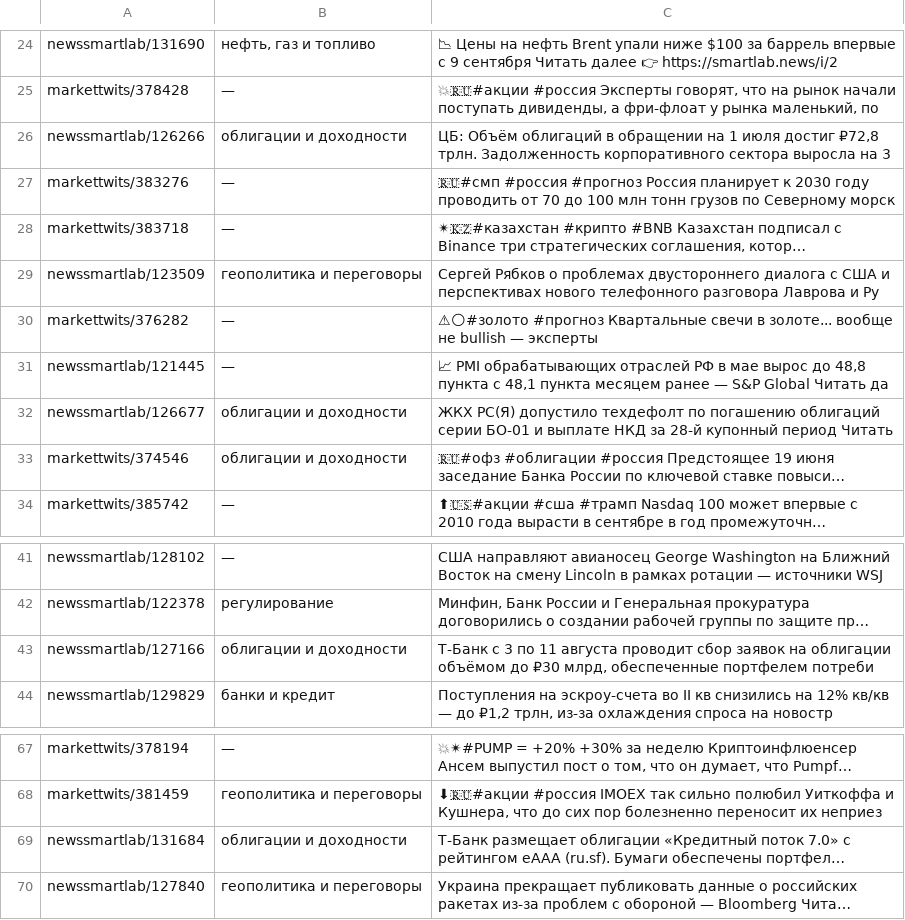
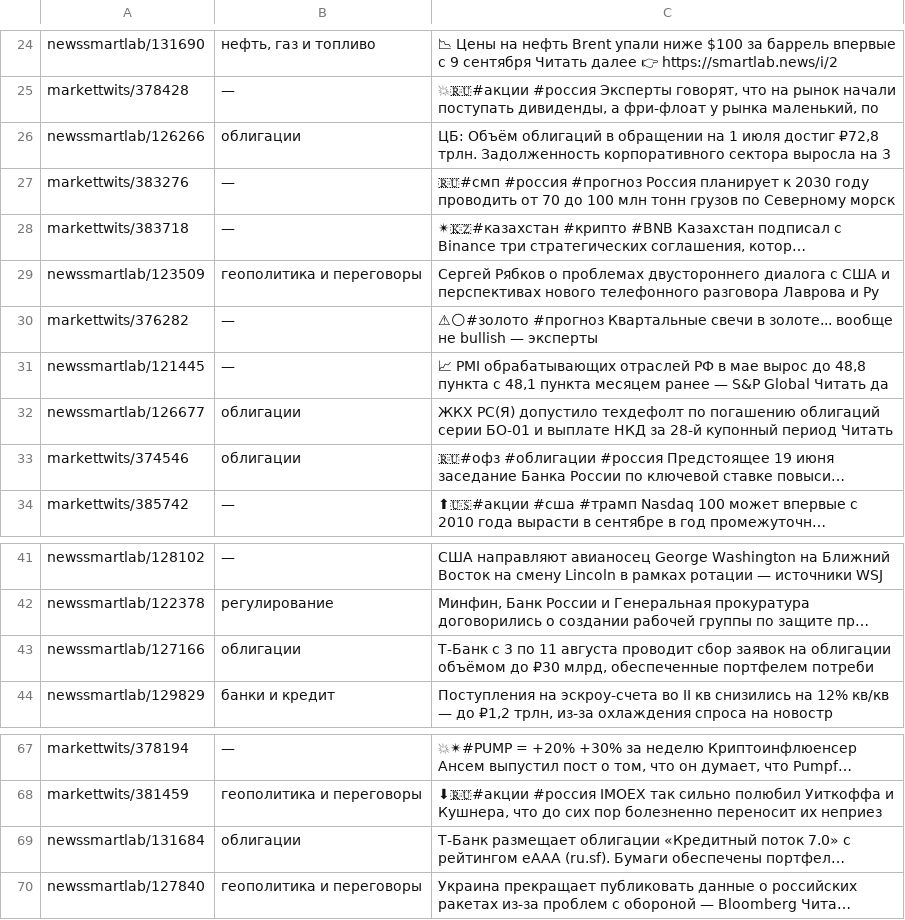
Before and after one commit to Va3elina/moex-aggregator, a TSV file: research/brain/eval/types_holdout.tsv, drawn as a sheet; only a part is shown, gaps mark what is left out; long unchanged cells end in …; the diff names each change by its address in the sheet, - before the commit and + after, or states it on an @@ line.

```diff
--- a/research/brain/eval/types_holdout.tsv
+++ b/research/brain/eval/types_holdout.tsv
-B26: облигации и доходности
+B26: облигации
-B32:B33: облигации и доходности
+B32:B33: облигации
-B43: облигации и доходности
+B43: облигации
-B69: облигации и доходности
+B69: облигации
```
Also changed, not shown: research/brain/eval/types_gold.tsv, research/brain/eval/types_holdout2.tsv, 5 other files.
